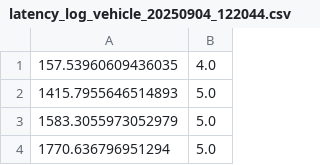
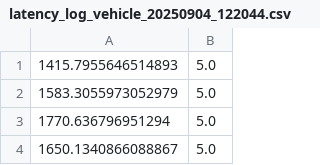
Before and after one commit to tungkaG/Frenetix-Motion-Planner, a CSV file: important_logs/latency_log_vehicle_20250904_122044.csv, drawn as a sheet; only a part is shown; the shorter side is filled out with more unchanged rows.

```diff
--- a/important_logs/latency_log_vehicle_20250904_122044.csv
+++ b/important_logs/latency_log_vehicle_20250904_122044.csv
@@ -1,2 +1 @@
-157.53960609436035,4.0
 1415.7955646514893,5.0
```
Also changed, not shown: important_logs/latency_log_vehicle_20250904_113434.csv, important_logs/latency_log_vehicle_20250904_122827.csv, 4 other files.
